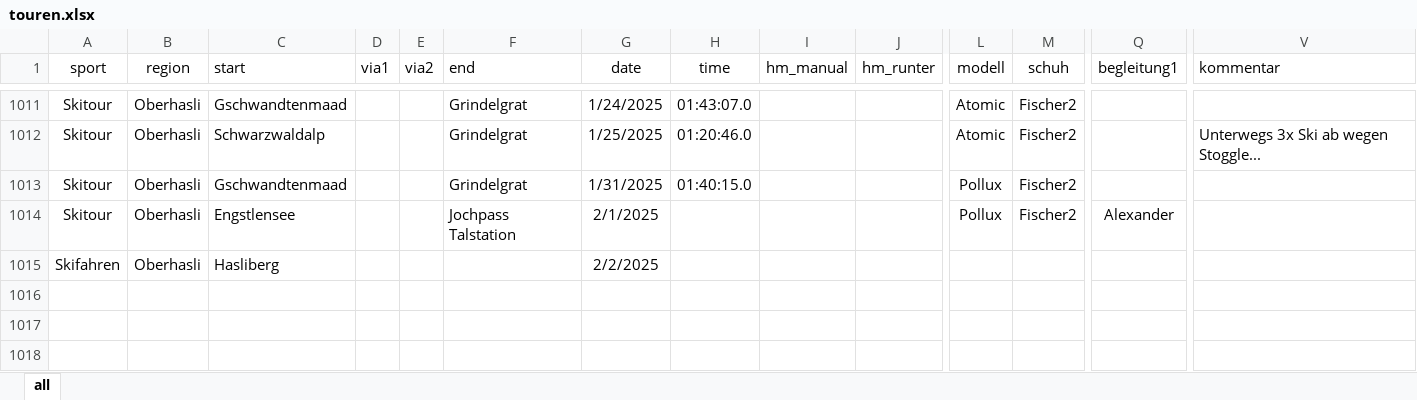
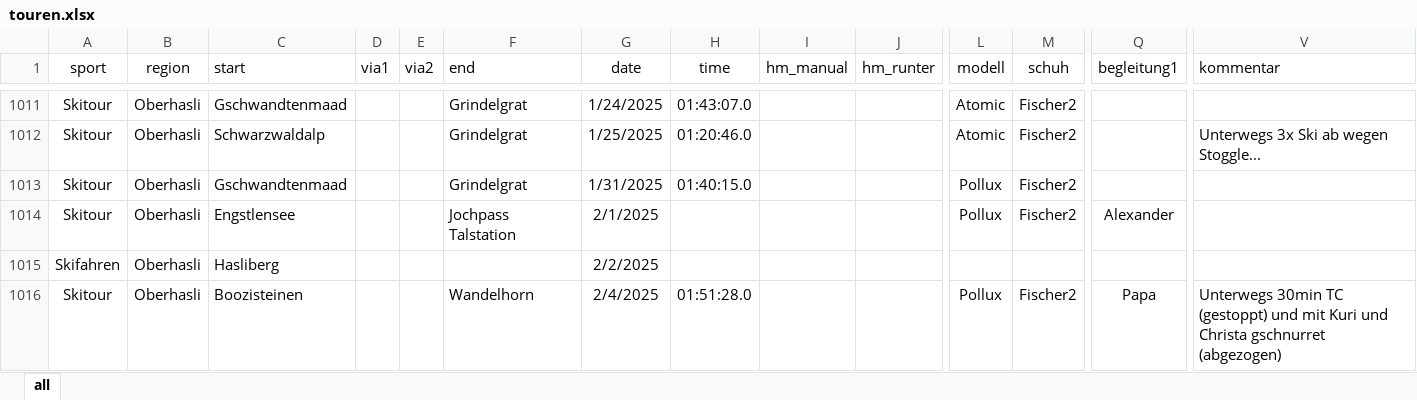
Before and after one commit to rufi77/sport, an Excel workbook: data/touren.xlsx, sheet all, drawn as a sheet; only a part is shown, gaps mark what is left out; values as stored, in another font and other column widths than the file's, no borders; conditional formats not drawn; rows hold the shown columns only; the diff names each change by its address in the sheet, - before the commit and + after, or states it on an @@ line.

```diff
--- a/data/touren.xlsx (sheet all)
+++ b/data/touren.xlsx (sheet all)
+row 1016: Skitour | Oberhasli | Boozisteinen |  |  | Wandelhorn | 2/4/2025 | 01:51:28.0 |  |  | Pollux | Fischer2 | Papa | Unterwegs 30min TC (gestoppt) und mit Kuri und Christa gschnurret (abgezogen)
```
Also changed, not shown: 7 other files.
